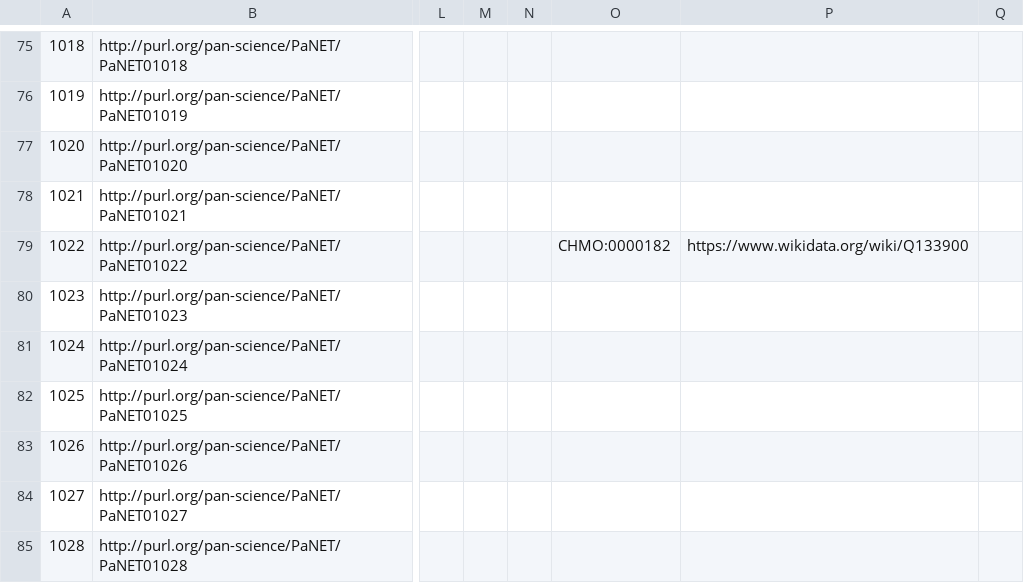
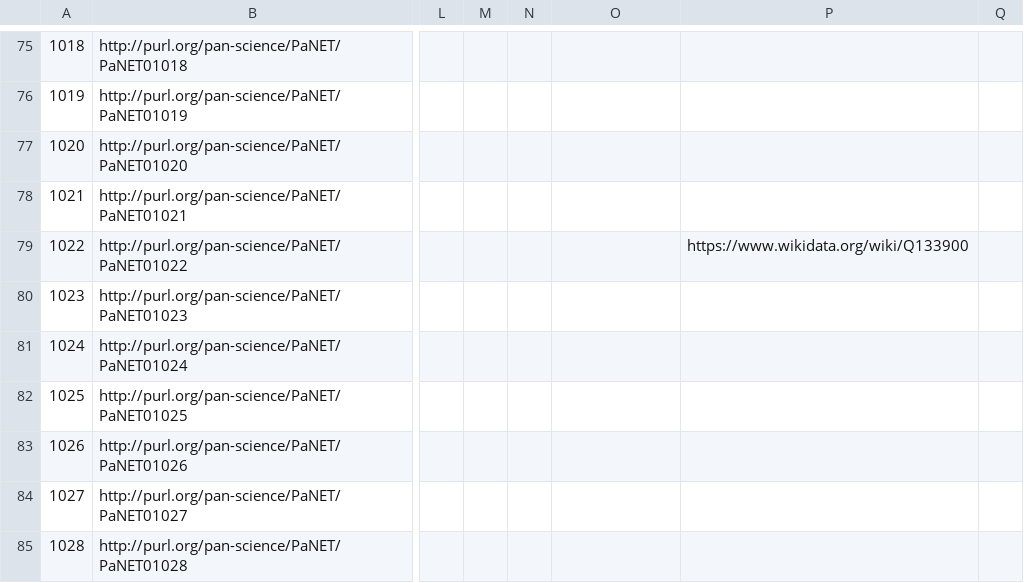
Before and after one commit to ExPaNDS-eu/ExPaNDS-experimental-techniques-ontology, a CSV file: source/PaNET.csv, drawn as a sheet; only a part is shown, gaps mark what is left out; the diff names each change by its address in the sheet, - before the commit and + after, or states it on an @@ line.

Commit message:
Remove CHMO:0000182
Motivation:

'CHMO:0000182' is an imported term from the chemical methods ontology. It refers to coherent neutron scattering, but is made equivalent to 'diffraction' in PaNET.

Modification:

Remove 'CHMO:0000182' as an equivalent class to 'diffraction'.

Result:

The incorrect imported equivalent class will be removed, preventing confusion over the 'diffraction' term.

```diff
--- a/source/PaNET.csv
+++ b/source/PaNET.csv
-O79: CHMO:0000182
+O79: (empty)
```
